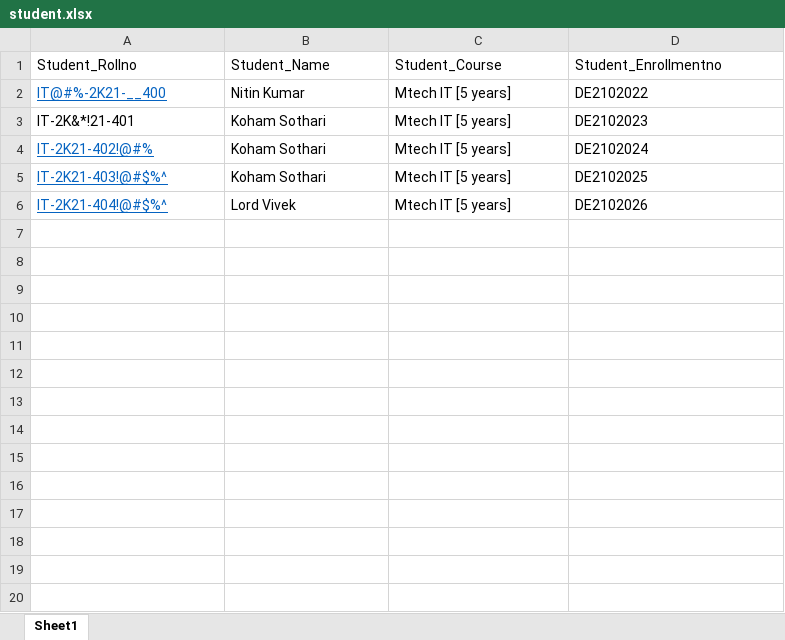
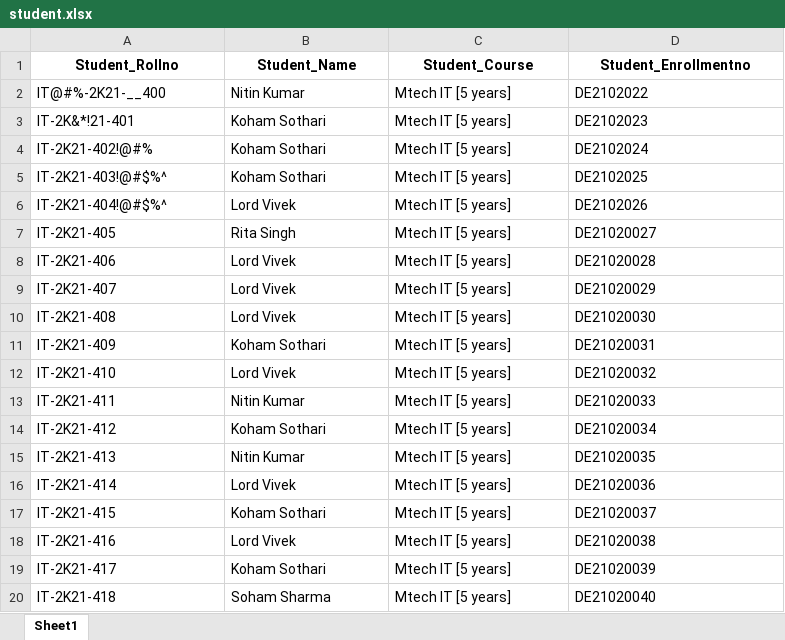
Before and after one commit to Code-Break-Coffee/Library-Management, an Excel workbook: Doc/student.xlsx, sheet Sheet1, drawn as a sheet; only a part is shown; values as stored, in another font and other column widths than the file's, no borders; the diff covers the shown part only; the diff names each change by its address in the sheet, - before the commit and + after, or states it on an @@ line.

```diff
--- a/Doc/student.xlsx (sheet Sheet1)
+++ b/Doc/student.xlsx (sheet Sheet1)
@@ A1:D1 bold: off → on, alignment: left → center @@
@@ A2 underline: on → off, text colour: #0563C1 → black @@
@@ A4:A6 underline: on → off, text colour: #0563C1 → black @@
+row 7: IT-2K21-405 | Rita Singh | Mtech IT [5 years] | DE21020027
+row 8: IT-2K21-406 | Lord Vivek | Mtech IT [5 years] | DE21020028
+row 9: IT-2K21-407 | Lord Vivek | Mtech IT [5 years] | DE21020029
+row 10: IT-2K21-408 | Lord Vivek | Mtech IT [5 years] | DE21020030
+row 11: IT-2K21-409 | Koham Sothari | Mtech IT [5 years] | DE21020031
+row 12: IT-2K21-410 | Lord Vivek | Mtech IT [5 years] | DE21020032
+row 13: IT-2K21-411 | Nitin Kumar | Mtech IT [5 years] | DE21020033
+row 14: IT-2K21-412 | Koham Sothari | Mtech IT [5 years] | DE21020034
+row 15: IT-2K21-413 | Nitin Kumar | Mtech IT [5 years] | DE21020035
+row 16: IT-2K21-414 | Lord Vivek | Mtech IT [5 years] | DE21020036
+row 17: IT-2K21-415 | Koham Sothari | Mtech IT [5 years] | DE21020037
+row 18: IT-2K21-416 | Lord Vivek | Mtech IT [5 years] | DE21020038
+row 19: IT-2K21-417 | Koham Sothari | Mtech IT [5 years] | DE21020039
+row 20: IT-2K21-418 | Soham Sharma | Mtech IT [5 years] | DE21020040
```
Also changed, not shown: 180 added rows elsewhere in this sheet, Assets/data/Book_insert.xlsx, Doc/book.xlsx, 4 other files.
